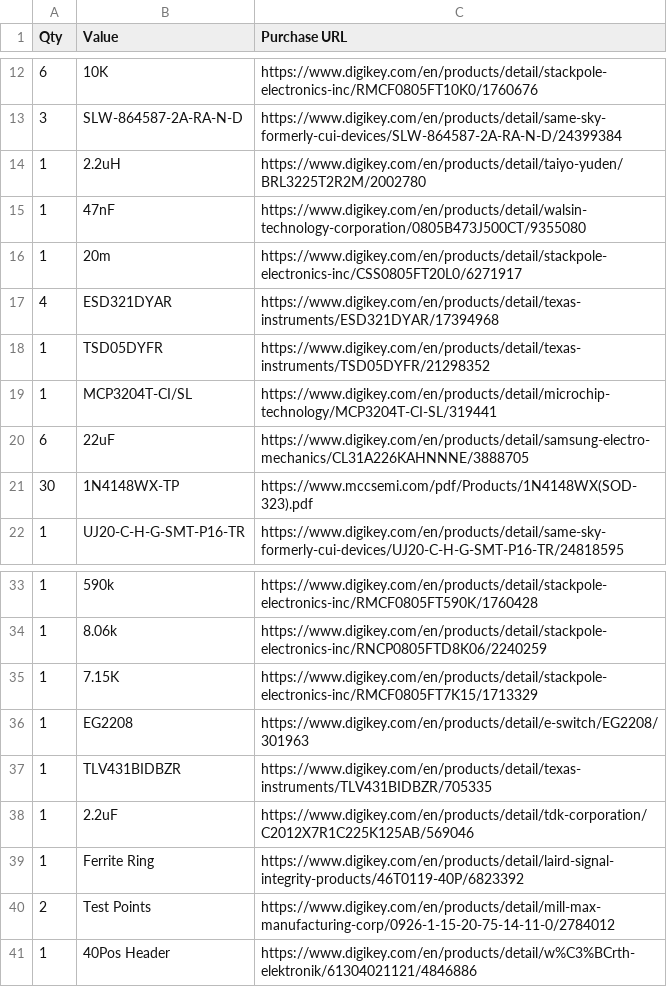
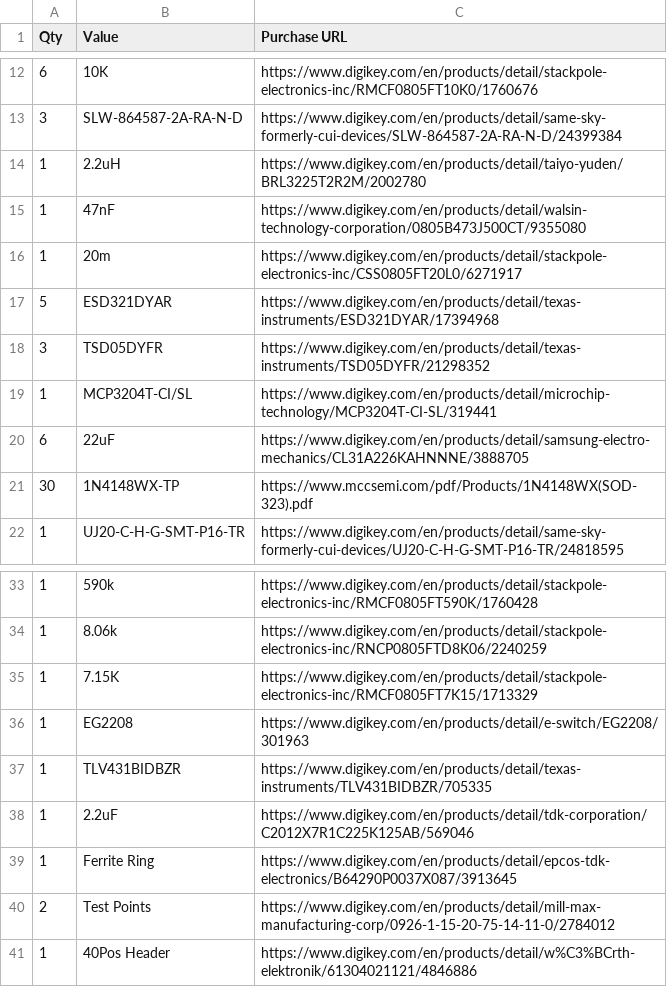
Before and after one commit to Bennett-Petzold/stenoswitch, a CSV file: assembly/parts_lists/bom.csv, drawn as a sheet; only a part is shown, gaps mark what is left out.

```diff
--- a/assembly/parts_lists/bom.csv
+++ b/assembly/parts_lists/bom.csv
@@ -16,4 +16,4 @@ Qty,Value,Purchase URL
 1,20m,https://www.digikey.com/en/products/detail/stackpole-electronics-inc/CSS0805FT20L0/6271917
-4,ESD321DYAR,https://www.digikey.com/en/products/detail/texas-instruments/ESD321DYAR/17394968
-1,TSD05DYFR,https://www.digikey.com/en/products/detail/texas-instruments/TSD05DYFR/21298352
+5,ESD321DYAR,https://www.digikey.com/en/products/detail/texas-instruments/ESD321DYAR/17394968
+3,TSD05DYFR,https://www.digikey.com/en/products/detail/texas-instruments/TSD05DYFR/21298352
 1,MCP3204T-CI/SL,https://www.digikey.com/en/products/detail/microchip-technology/MCP3204T-CI-SL/319441
@@ -38,3 +38,3 @@ Qty,Value,Purchase URL
 1,2.2uF,https://www.digikey.com/en/products/detail/tdk-corporation/C2012X7R1C225K125AB/569046
-1,Ferrite Ring,https://www.digikey.com/en/products/detail/laird-signal-integrity-products/46T0119-40P/6823392
+1,Ferrite Ring,https://www.digikey.com/en/products/detail/epcos-tdk-electronics/B64290P0037X087/3913645
 2,Test Points,https://www.digikey.com/en/products/detail/mill-max-manufacturing-corp/0926-1-15-20-75-14-11-0/2784012
```
Also changed, not shown: assembly/parts_lists/digikey.csv.
